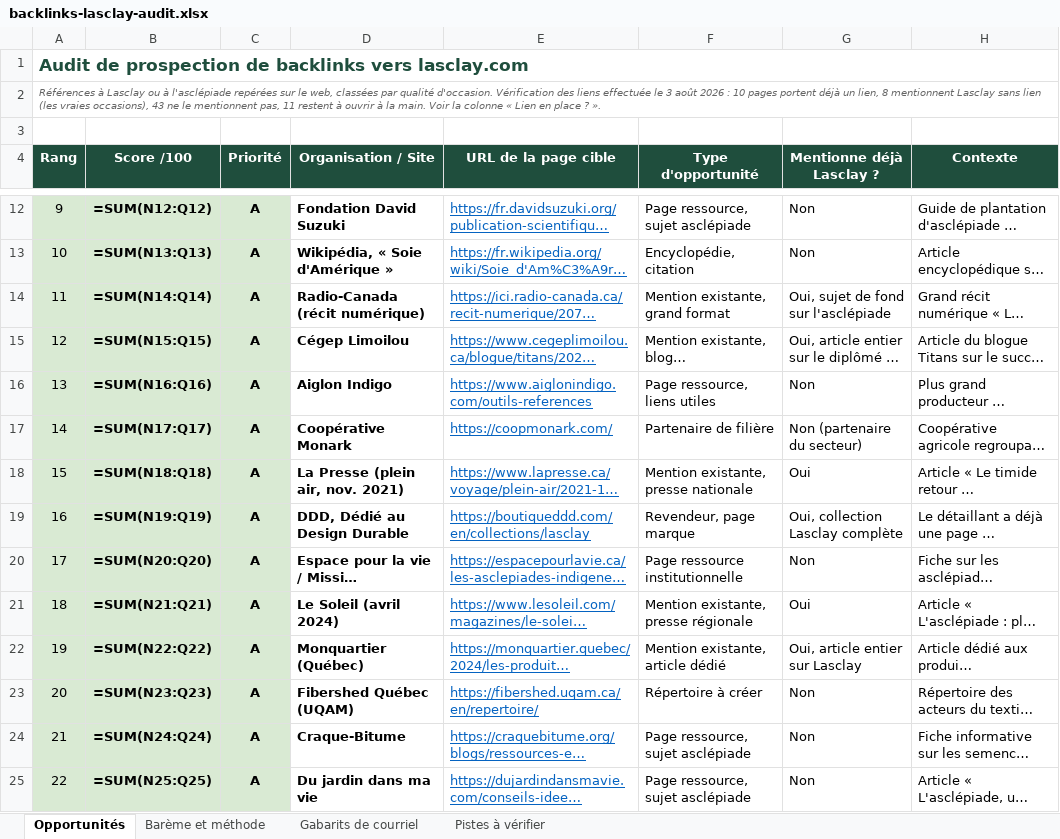
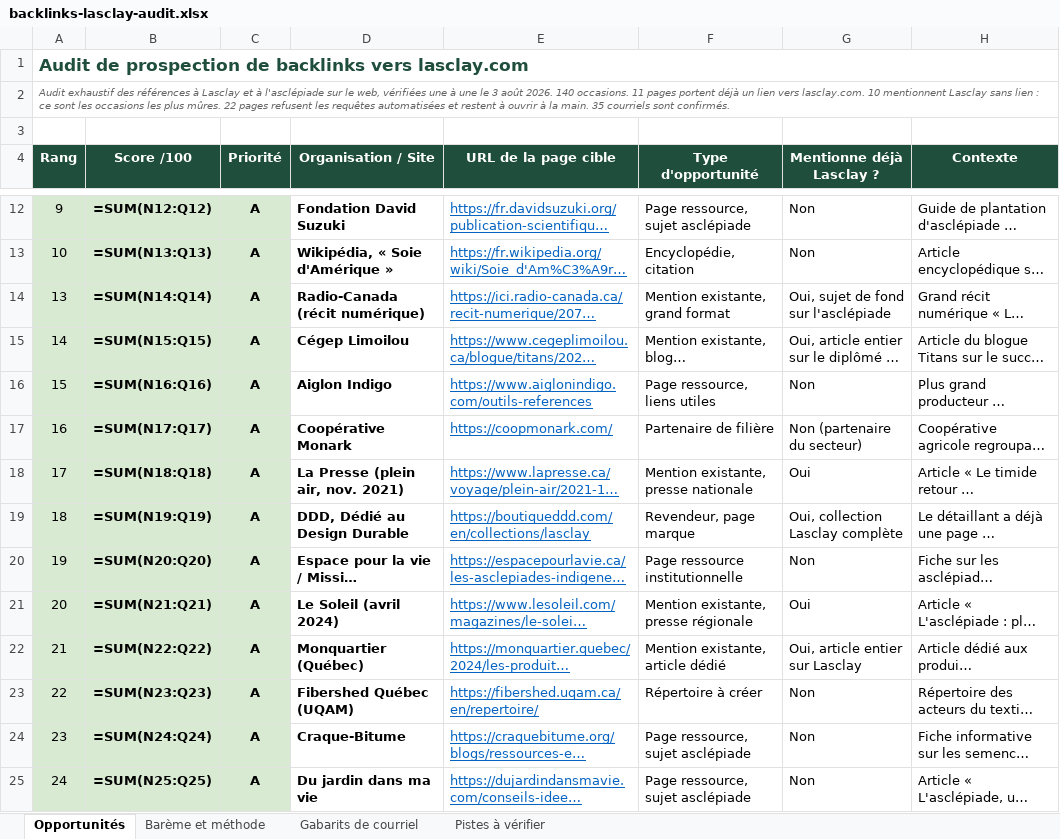
Before and after one commit to lasclay/missive-automations, an Excel workbook: seo/backlinks-lasclay-audit.xlsx, sheet Opportunités, drawn as a sheet; only a part is shown, gaps mark what is left out; long unchanged cells end in …; values as stored, in another font and other column widths than the file's, no borders; formulas without a stored value are shown as written; the diff covers the shown part only; the diff names each change by its address in the sheet, - before the commit and + after, or states it on an @@ line.

```diff
--- a/seo/backlinks-lasclay-audit.xlsx (sheet Opportunités)
+++ b/seo/backlinks-lasclay-audit.xlsx (sheet Opportunités)
-A2 (Rang): Références à Lasclay ou à l'asclépiade repérées sur le web, classées par qualité d'occasion. Vérification des liens effectuée le 3 août 2026 : 10 pages portent déjà un lien, 8 mentionnent Lasclay sans lien (les vraies occasions), 43 ne le mentionnent pas, 11 restent à ouvrir à la main. Voir la colonne « Lien en place ? ».
+A2 (Rang): Audit exhaustif des références à Lasclay et à l'asclépiade sur le web, vérifiées une à une le 3 août 2026. 140 occasions. 11 pages portent déjà un lien vers lasclay.com. 10 mentionnent Lasclay sans lien : ce sont les occasions les plus mûres. 22 pages refusent les requêtes automatisées et restent à ouvrir à la main. 35 courriels sont confirmés.
-A14 (Rang): 11
+A14 (Rang): 13
-A15 (Rang): 12
+A15 (Rang): 14
-A16 (Rang): 13
+A16 (Rang): 15
-A17 (Rang): 14
+A17 (Rang): 16
-A18 (Rang): 15
+A18 (Rang): 17
-A19 (Rang): 16
+A19 (Rang): 18
-A20 (Rang): 17
+A20 (Rang): 19
-A21 (Rang): 18
+A21 (Rang): 20
-A22 (Rang): 19
+A22 (Rang): 21
-A23 (Rang): 20
+A23 (Rang): 22
-A24 (Rang): 21
+A24 (Rang): 23
-A25 (Rang): 22
+A25 (Rang): 24
```
Also changed, not shown: 60 added rows, 5 removed rows and 58 edited cells elsewhere in this sheet, sheet Barème et méthode, 1 other file.
